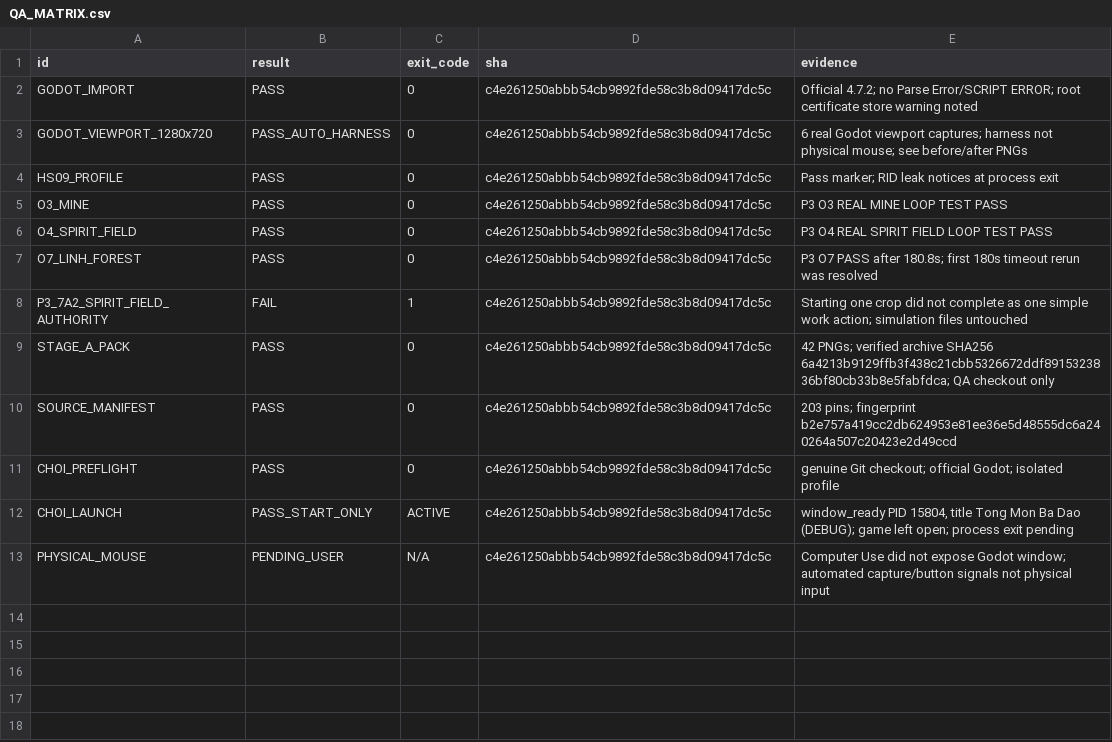
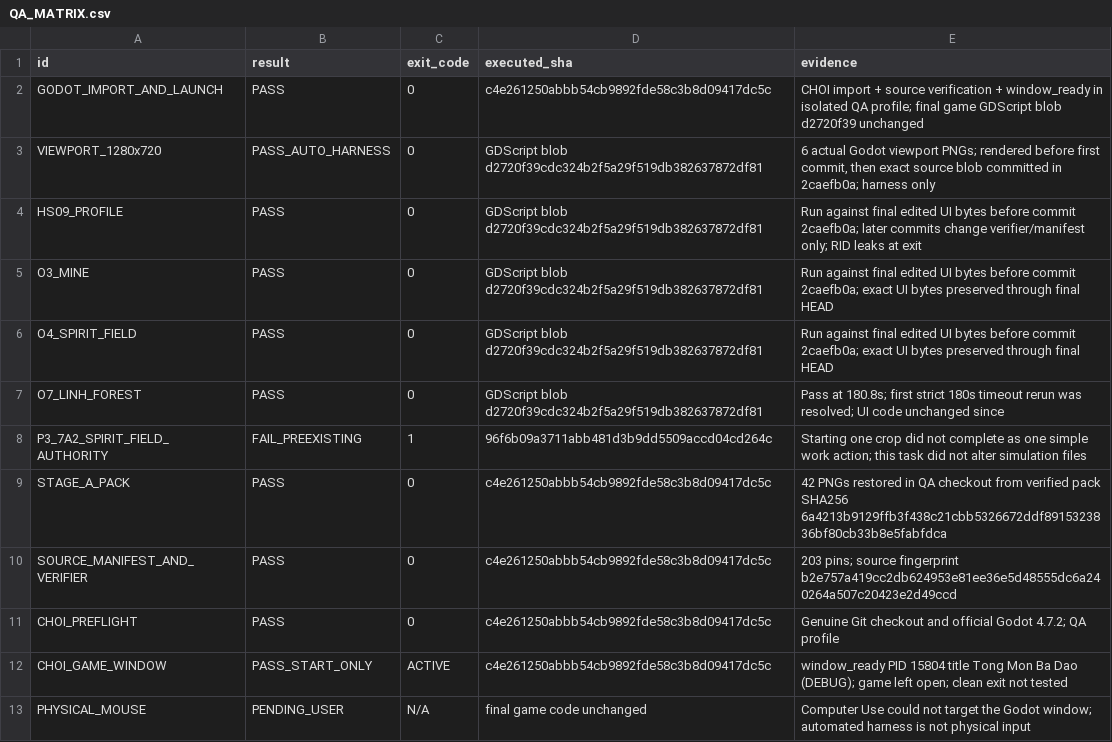
Before and after one commit to vuanhtuan161094-byte/TongMonBaDao, a CSV file: godot/outputs/qa_evidence/uiuxv3_premium_v3_20261107/QA_MATRIX.csv, drawn as a sheet.

Commit message:
Clarify UIUX QA source identities

```diff
--- a/godot/outputs/qa_evidence/uiuxv3_premium_v3_20261107/QA_MATRIX.csv
+++ b/godot/outputs/qa_evidence/uiuxv3_premium_v3_20261107/QA_MATRIX.csv
@@ -1,13 +1,13 @@
-"id","result","exit_code","sha","evidence"
-"GODOT_IMPORT","PASS","0","c4e261250abbb54cb9892fde58c3b8d09417dc5c","Official 4.7.2; no Parse Error/SCRIPT ERROR; root certificate store warning noted"
-"GODOT_VIEWPORT_1280x720","PASS_AUTO_HARNESS","0","c4e261250abbb54cb9892fde58c3b8d09417dc5c","6 real Godot viewport captures; harness not physical mouse; see before/after PNGs"
-"HS09_PROFILE","PASS","0","c4e261250abbb54cb9892fde58c3b8d09417dc5c","Pass marker; RID leak notices at process exit"
-"O3_MINE","PASS","0","c4e261250abbb54cb9892fde58c3b8d09417dc5c","P3 O3 REAL MINE LOOP TEST PASS"
-"O4_SPIRIT_FIELD","PASS","0","c4e261250abbb54cb9892fde58c3b8d09417dc5c","P3 O4 REAL SPIRIT FIELD LOOP TEST PASS"
-"O7_LINH_FOREST","PASS","0","c4e261250abbb54cb9892fde58c3b8d09417dc5c","P3 O7 PASS after 180.8s; first 180s timeout rerun was resolved"
-"P3_7A2_SPIRIT_FIELD_AUTHORITY","FAIL","1","c4e261250abbb54cb9892fde58c3b8d09417dc5c","Starting one crop did not complete as one simple work action; simulation files untouched"
-"STAGE_A_PACK","PASS","0","c4e261250abbb54cb9892fde58c3b8d09417dc5c","42 PNGs; verified archive SHA256 6a4213b9129ffb3f438c21cbb5326672ddf8915323836bf80cb33b8e5fabfdca; QA checkout only"
-"SOURCE_MANIFEST","PASS","0","c4e261250abbb54cb9892fde58c3b8d09417dc5c","203 pins; fingerprint b2e757a419cc2db624953e81ee36e5d48555dc6a240264a507c20423e2d49ccd"
-"CHOI_PREFLIGHT","PASS","0","c4e261250abbb54cb9892fde58c3b8d09417dc5c","genuine Git checkout; official Godot; isolated profile"
-"CHOI_LAUNCH","PASS_START_ONLY","ACTIVE","c4e261250abbb54cb9892fde58c3b8d09417dc5c","window_ready PID 15804, title Tong Mon Ba Dao (DEBUG); game left open; process exit pending"
-"PHYSICAL_MOUSE","PENDING_USER","N/A","c4e261250abbb54cb9892fde58c3b8d09417dc5c","Computer Use did not expose Godot window; automated capture/button signals not physical input"
+"id","result","exit_code","executed_sha","evidence"
+"GODOT_IMPORT_AND_LAUNCH","PASS","0","c4e261250abbb54cb9892fde58c3b8d09417dc5c","CHOI import + source verification + window_ready in isolated QA profile; final game GDScript blob d2720f39 unchanged"
+"VIEWPORT_1280x720","PASS_AUTO_HARNESS","0","GDScript blob d2720f39cdc324b2f5a29f519db382637872df81","6 actual Godot viewport PNGs; rendered before first commit, then exact source blob committed in 2caefb0a; harness only"
+"HS09_PROFILE","PASS","0","GDScript blob d2720f39cdc324b2f5a29f519db382637872df81","Run against final edited UI bytes before commit 2caefb0a; later commits change verifier/manifest only; RID leaks at exit"
+"O3_MINE","PASS","0","GDScript blob d2720f39cdc324b2f5a29f519db382637872df81","Run against final edited UI bytes before commit 2caefb0a; exact UI bytes preserved through final HEAD"
+"O4_SPIRIT_FIELD","PASS","0","GDScript blob d2720f39cdc324b2f5a29f519db382637872df81","Run against final edited UI bytes before commit 2caefb0a; exact UI bytes preserved through final HEAD"
+"O7_LINH_FOREST","PASS","0","GDScript blob d2720f39cdc324b2f5a29f519db382637872df81","Pass at 180.8s; first strict 180s timeout rerun was resolved; UI code unchanged since"
+"P3_7A2_SPIRIT_FIELD_AUTHORITY","FAIL_PREEXISTING","1","96f6b09a3711abb481d3b9dd5509accd04cd264c","Starting one crop did not complete as one simple work action; this task did not alter simulation files"
+"STAGE_A_PACK","PASS","0","c4e261250abbb54cb9892fde58c3b8d09417dc5c","42 PNGs restored in QA checkout from verified pack SHA256 6a4213b9129ffb3f438c21cbb5326672ddf8915323836bf80cb33b8e5fabfdca"
+"SOURCE_MANIFEST_AND_VERIFIER","PASS","0","c4e261250abbb54cb9892fde58c3b8d09417dc5c","203 pins; source fingerprint b2e757a419cc2db624953e81ee36e5d48555dc6a240264a507c20423e2d49ccd"
+"CHOI_PREFLIGHT","PASS","0","c4e261250abbb54cb9892fde58c3b8d09417dc5c","Genuine Git checkout and official Godot 4.7.2; QA profile"
+"CHOI_GAME_WINDOW","PASS_START_ONLY","ACTIVE","c4e261250abbb54cb9892fde58c3b8d09417dc5c","window_ready PID 15804 title Tong Mon Ba Dao (DEBUG); game left open; clean exit not tested"
+"PHYSICAL_MOUSE","PENDING_USER","N/A","final game code unchanged","Computer Use could not target the Godot window; automated harness is not physical input"
```
